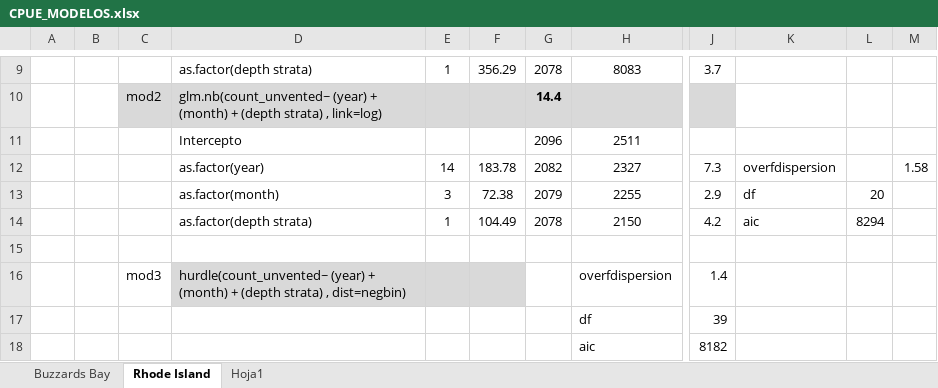
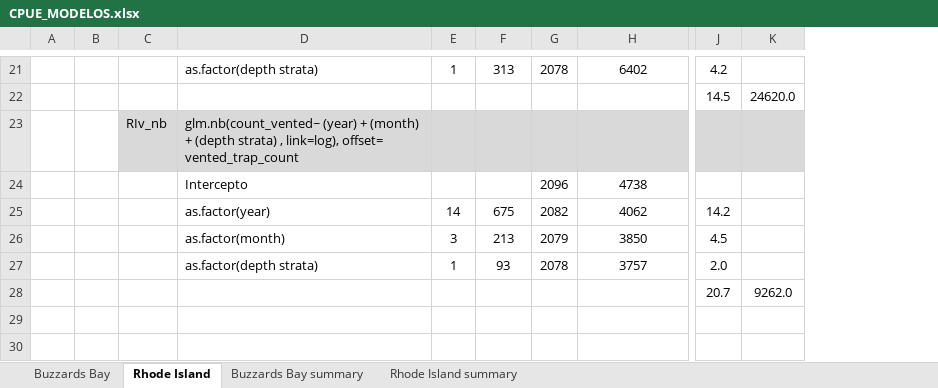
Before and after one commit to MaC-Perez/BSB_PP, an Excel workbook: CPUE/CPUE_MODELOS.xlsx, sheet Rhode Island, drawn as a sheet; only a part is shown, gaps mark what is left out; values as stored, in another font and other column widths than the file's, no borders; removed rows and columns are numbered as before the commit, all else as after; rows hold the shown columns only; the diff covers the shown part only; the diff names each change by its address in the sheet, - before the commit and + after, or states it on an @@ line.

```diff
--- a/CPUE/CPUE_MODELOS.xlsx (sheet Rhode Island)
+++ b/CPUE/CPUE_MODELOS.xlsx (sheet Rhode Island)
-sheet tab: Hoja1
+sheet tab: Buzzards Bay summary
+sheet tab: Rhode Island summary
-column C, empty
+column C, empty
-column K, rows 12-14: overfdispersion | df | aic
-column L, rows 13-14: 20 | 8294
-column M, row 12: 1.58
+column K, row 28: 9262.0
-F21: 356.29
+F21: 313
-H21: 8083
+H21: 6402
-J21: 3.7
+J21: 4.2
-row 10:  |  | mod2 | glm.nb(count_unvented~ (year) + (month) + (depth strata) , link=log) |  |  | 14.4
+row 22:  |  |  |  |  |  |  |  | 14.5 | 24620.0
+row 23:  |  | RIv_nb | glm.nb(count_vented~ (year) + (month) + (depth strata) , link=log), offset= vented_trap_count
-H24: 2511
+H24: 4738
-F25: 183.78
+F25: 675
-H25: 2327
+H25: 4062
-J25: 7.3
+J25: 14.2
-F26: 72.38
+F26: 213
-H26: 2255
+H26: 3850
-J26: 2.9
+J26: 4.5
-F27: 104.49
+F27: 93
-H27: 2150
+H27: 3757
-J27: 4.2
+J27: 2.0
-row 28: (empty)
+row 28:  |  |  |  |  |  |  |  | 20.7 | 9262.0
-row 16:  |  | mod3 | hurdle(count_unvented~ (year) + (month) + (depth strata) , dist=negbin) |  |  |  | overfdispersion | 1.4
-row 17:  |  |  |  |  |  |  | df | 39
-row 18:  |  |  |  |  |  |  | aic | 8182
```
Also changed, not shown: 13 added rows, 1 removed row, 11 edited cells and cell formats elsewhere in this sheet, sheet Buzzards Bay, charts or pictures, 1 other file.
